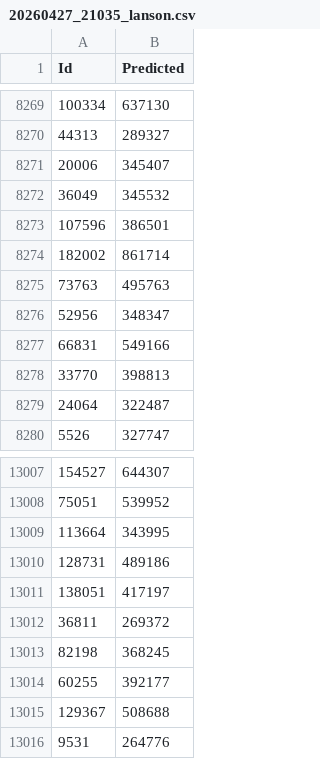
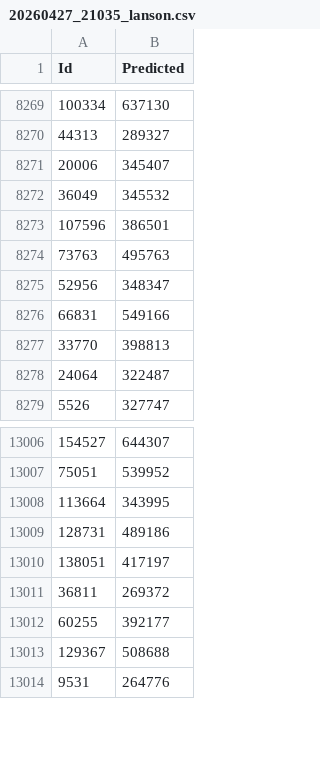
Before and after one commit to tehmenghai/regression-challenge-hdb-price, a CSV file: outputs/submissions/Team Submission/20260427_21035_lanson.csv, drawn as a sheet; only a part is shown, gaps mark what is left out; the diff names each change by its address in the sheet, - before the commit and + after, or states it on an @@ line.

```diff
--- a/outputs/submissions/Team Submission/20260427_21035_lanson.csv
+++ b/outputs/submissions/Team Submission/20260427_21035_lanson.csv
-row 8274: 182002 | 861714
-row 13013: 82198 | 368245
```
Also changed, not shown: outputs/submissions/Team Submission/20260427_21446_lanson.csv, outputs/submissions/Team Submission/20260427_22094_likhong.csv, 17 other files.
